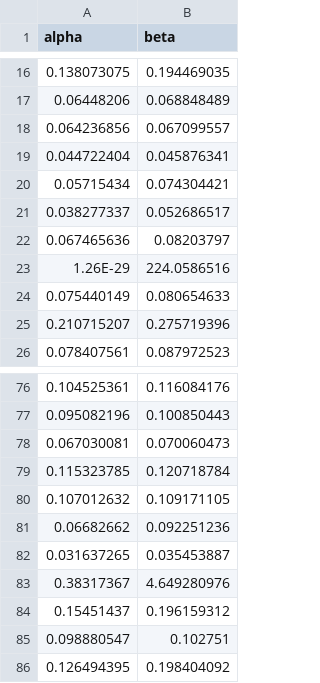
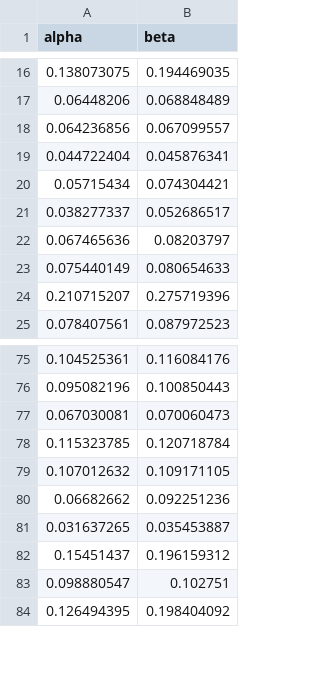
Before and after one commit to koverholt/bayes-fire, a CSV file: Example_Cases/Evac_Stairs/Experimental_Data/alphabeta.csv, drawn as a sheet; only a part is shown, gaps mark what is left out.

Commit message:
removed two outliers from data

```diff
--- a/Example_Cases/Evac_Stairs/Experimental_Data/alphabeta.csv
+++ b/Example_Cases/Evac_Stairs/Experimental_Data/alphabeta.csv
@@ -22,3 +22,2 @@ alpha,beta
 0.067465636,0.08203797
-1.26E-29,224.0586516
 0.075440149,0.080654633
@@ -82,3 +81,2 @@ alpha,beta
 0.031637265,0.035453887
-0.38317367,4.649280976
 0.15451437,0.196159312
```
